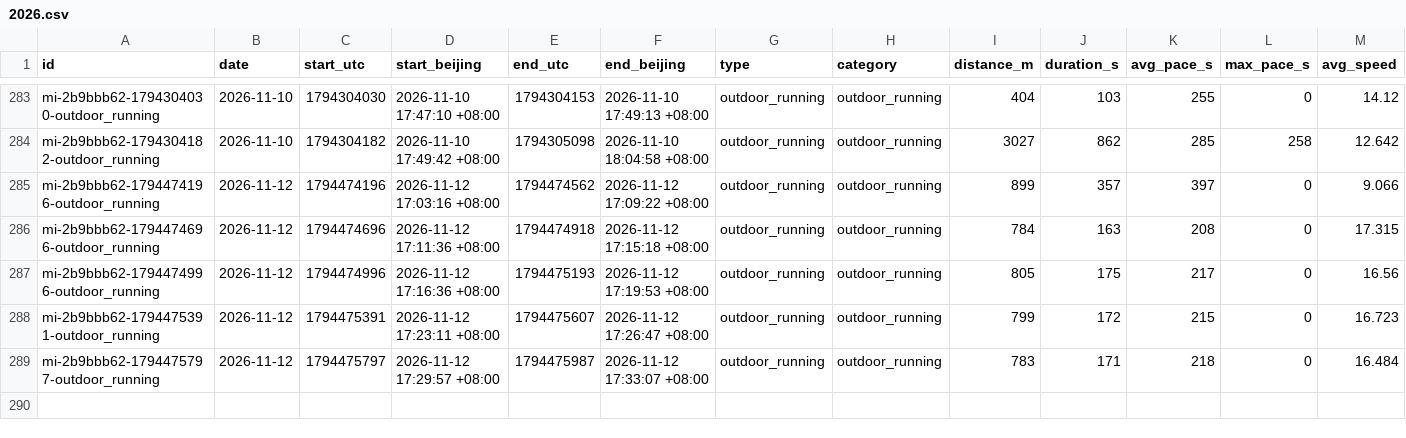
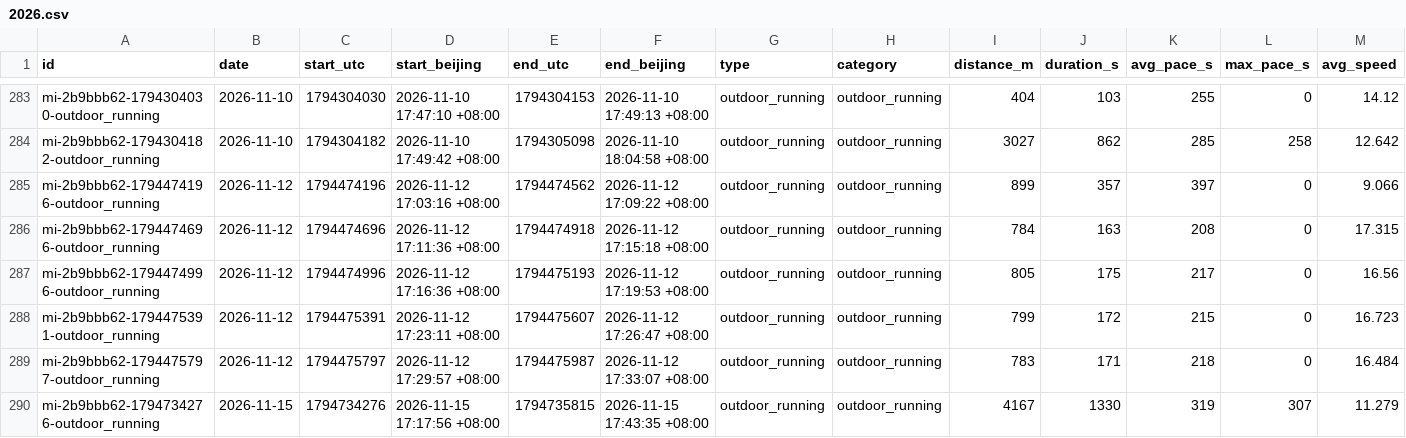
Before and after one commit to 2061969365/sport-db, a CSV file: data/workouts/2026.csv, drawn as a sheet; only a part is shown, gaps mark what is left out; rows hold the shown columns only; the diff names each change by its address in the sheet, - before the commit and + after, or states it on an @@ line.

Commit message:
bot: 云端同步 2026-11-15

```diff
--- a/data/workouts/2026.csv
+++ b/data/workouts/2026.csv
+row 290: mi-2b9bbb62-1794734276-outdoor_running | 2026-11-15 | 1794734276 | 2026-11-15 17:17:56 +08:00 | 1794735815 | 2026-11-15 17:43:35 +08:00 | outdoor_running | outdoor_running | 4167 | 1330 | 319 | 307 | 11.279
```
